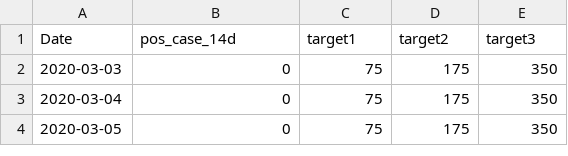
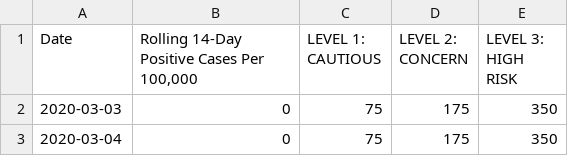
Before and after one commit to SCPHCovid19Data/scph_covid19, a CSV file: pos_case_14day_historicalal_eng.csv, drawn as a sheet; only a part is shown; the shorter side is filled out with more unchanged rows.

Commit message:
Add files via upload

```diff
--- a/pos_case_14day_historicalal_eng.csv
+++ b/pos_case_14day_historicalal_eng.csv
@@ -1,2 +1,2 @@
-"Date","pos_case_14d","target1","target2","target3"
+"Date","Rolling 14-Day Positive Cases Per 100,000","LEVEL 1: CAUTIOUS","LEVEL 2: CONCERN","LEVEL 3: HIGH RISK"
 "2020-03-03",0,75,175,350
```
